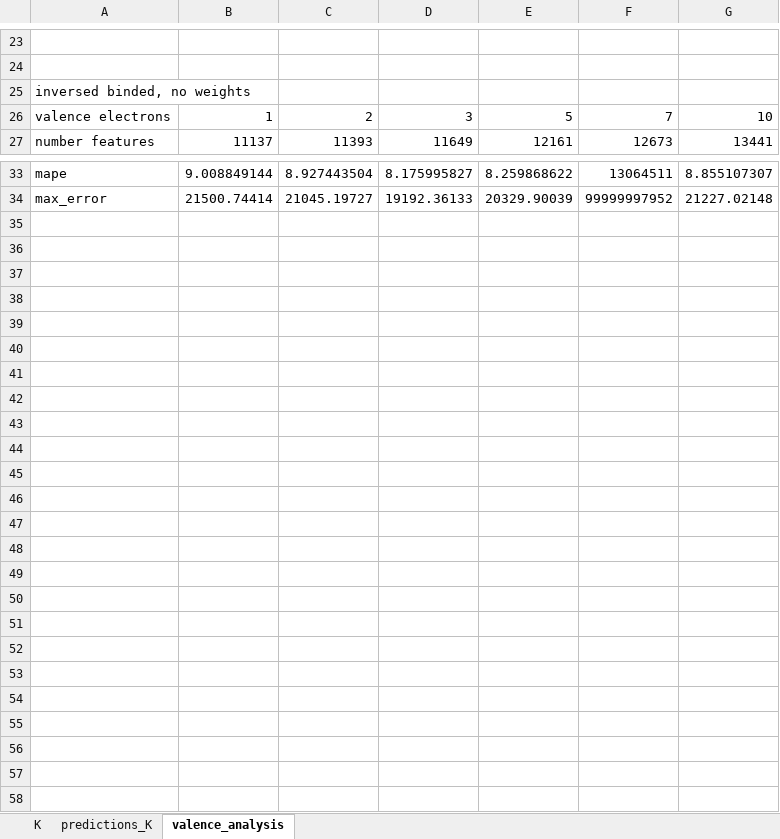
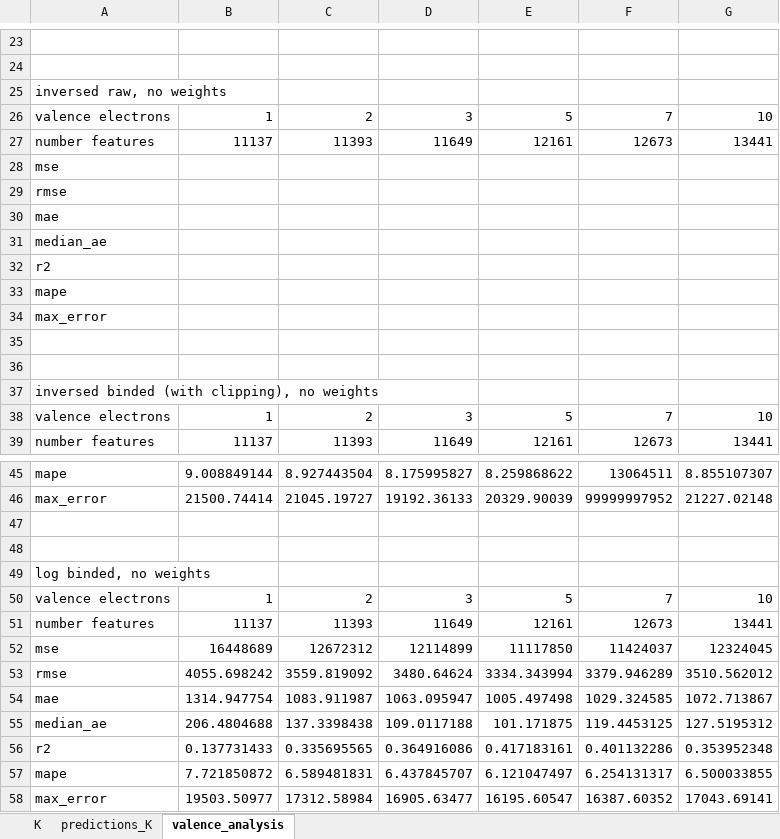
Before and after one commit to krzyk87/AtomEnergyLevels, an Excel workbook: saved_models/results.xlsx, sheet valence_analysis, drawn as a sheet; only a part is shown, gaps mark what is left out; values as stored, in another font and other column widths than the file's, no borders; the diff names each change by its address in the sheet, - before the commit and + after, or states it on an @@ line.

Commit message:
feat(AtomicDataset): add quantum defects and log target transformation
- Introduced quantum defects computation for potassium (K), including `n_star` and `rydberg_prediction`.
- Added support for logarithmic target transformations ('log-raw', 'log-binded', etc.).
- Updated target tagging logic and YAML configuration to enable `use_log_target`.
- Enhanced sample weighting options and tagging with consistent naming conventions.

```diff
--- a/saved_models/results.xlsx (sheet valence_analysis)
+++ b/saved_models/results.xlsx (sheet valence_analysis)
-A25: inversed binded, no weights
+A25: inversed raw, no weights
+row 26: valence electrons | 1 | 2 | 3 | 5 | 7 | 10
+row 27: number features | 11137 | 11393 | 11649 | 12161 | 12673 | 13441
+row 28: mse
+row 29: rmse
+row 30: mae
+row 31: median_ae
+row 32: r2
+row 33: mape
+row 34: max_error
+row 35: (empty)
+row 36: (empty)
+row 37: inversed binded (with clipping), no weights
+row 47: (empty)
+row 48: (empty)
+row 49: log binded, no weights
+row 50: valence electrons | 1 | 2 | 3 | 5 | 7 | 10
+row 51: number features | 11137 | 11393 | 11649 | 12161 | 12673 | 13441
+row 52: mse | 16448689 | 12672312 | 12114899 | 11117850 | 11424037 | 12324045
+row 53: rmse | 4055.698242 | 3559.819092 | 3480.64624 | 3334.343994 | 3379.946289 | 3510.562012
+row 54: mae | 1314.947754 | 1083.911987 | 1063.095947 | 1005.497498 | 1029.324585 | 1072.713867
+row 55: median_ae | 206.4804688 | 137.3398438 | 109.0117188 | 101.171875 | 119.4453125 | 127.5195312
+row 56: r2 | 0.137731433 | 0.335695565 | 0.364916086 | 0.417183161 | 0.401132286 | 0.353952348
+row 57: mape | 7.721850872 | 6.589481831 | 6.437845707 | 6.121047497 | 6.254131317 | 6.500033855
+row 58: max_error | 19503.50977 | 17312.58984 | 16905.63477 | 16195.60547 | 16387.60352 | 17043.69141
```
Also changed, not shown: sheet K, 3 other files.
